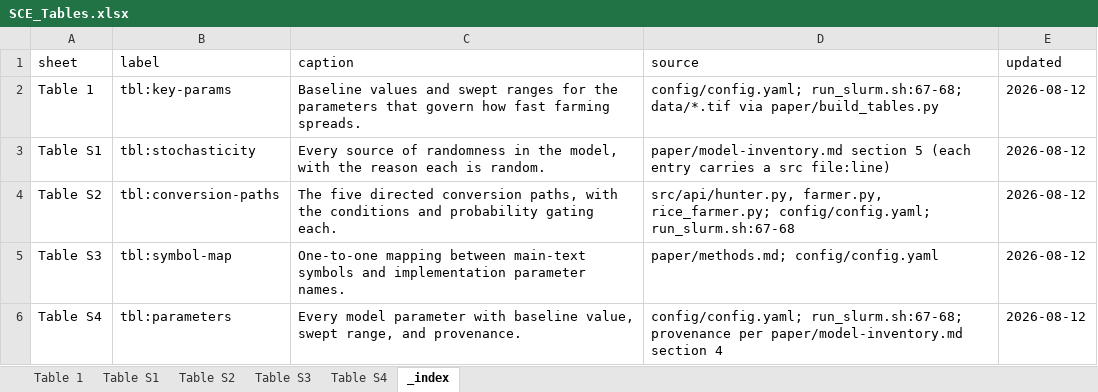
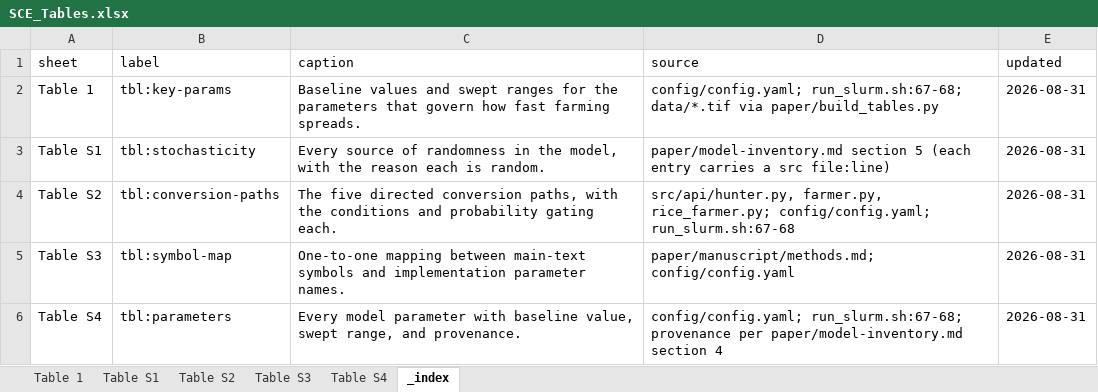
Before and after one commit to SongshGeo/South-China-Livehood-Evolution, an Excel workbook: paper/figs/SCE_Tables.xlsx, sheet _index, drawn as a sheet; values as stored, in another font and other column widths than the file's, no borders; the diff names each change by its address in the sheet, - before the commit and + after, or states it on an @@ line.

```diff
--- a/paper/figs/SCE_Tables.xlsx (sheet _index)
+++ b/paper/figs/SCE_Tables.xlsx (sheet _index)
-E2:E6 (updated): 2026-08-12
+E2:E6 (updated): 2026-08-31
-D5 (source): paper/methods.md; config/config.yaml
+D5 (source): paper/manuscript/methods.md; config/config.yaml
```
Also changed, not shown: sheet Table 1, sheet Table S3, sheet Table S4, data/si2_c14_sites.xlsx, 4 other files.
